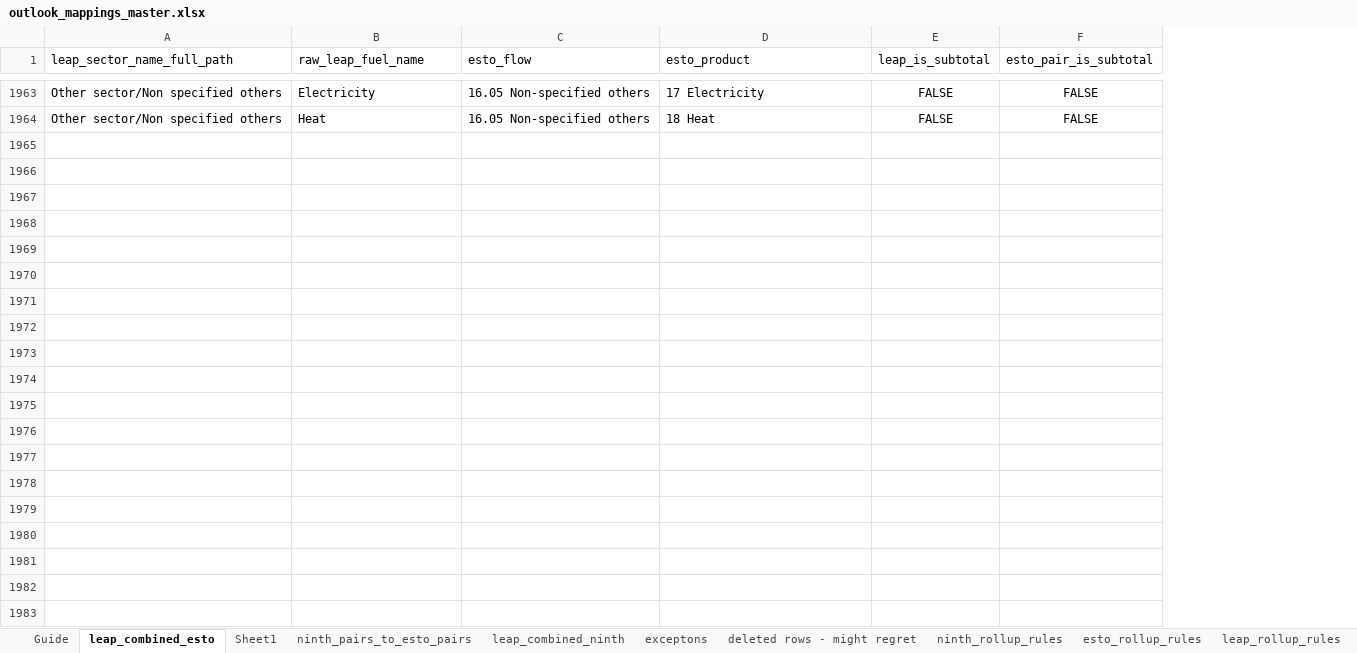
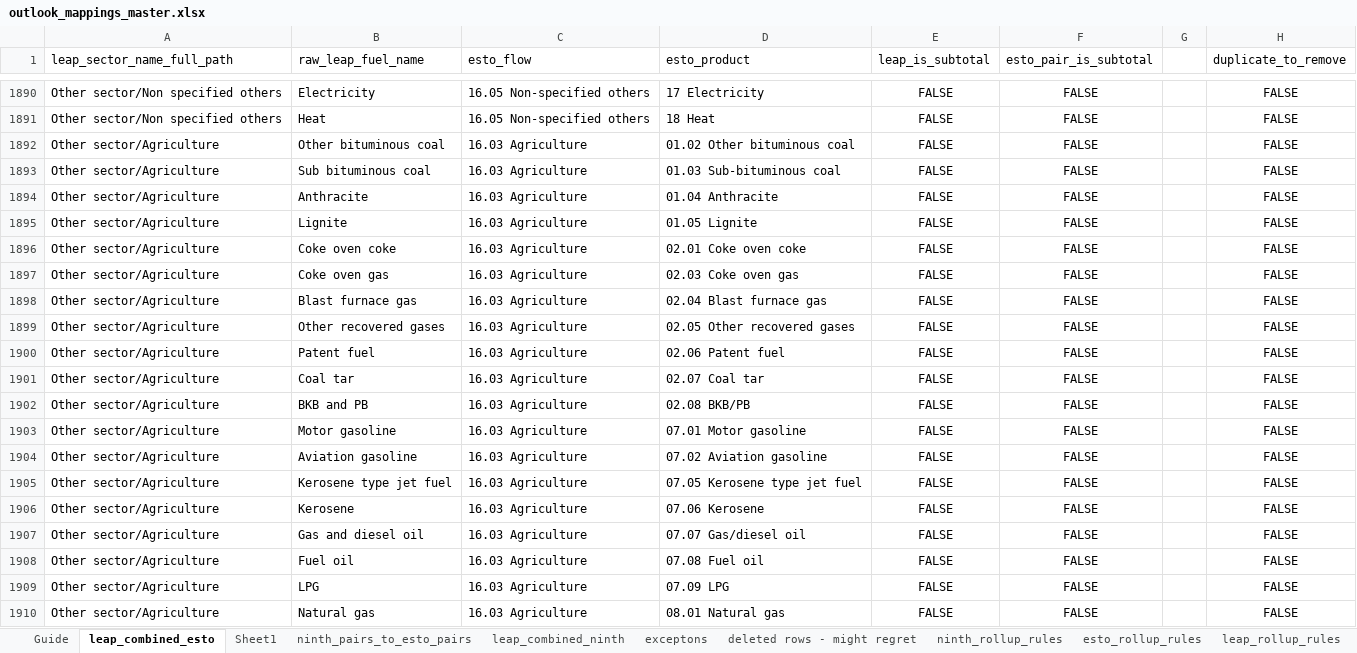
Before and after one commit to asia-pacific-energy-research-centre/leap_mappings, an Excel workbook: config/outlook_mappings_master.xlsx, sheet leap_combined_esto, drawn as a sheet; only a part is shown, gaps mark what is left out; values as stored, in another font and other column widths than the file's, no borders; conditional formats not drawn; the diff covers the shown part only; the diff names each change by its address in the sheet, - before the commit and + after, or states it on an @@ line.

Commit message:
codex: mark reviewed mapping exceptions
Flagged the exact duplicate mapping rows and the reviewed subtotal mismatch rows in the canonical workbook so results_update can proceed without treating known review items as blockers. This commit only includes the workbook change; unrelated repo edits were left untouched.

```diff
--- a/config/outlook_mappings_master.xlsx (sheet leap_combined_esto)
+++ b/config/outlook_mappings_master.xlsx (sheet leap_combined_esto)
+column G, empty
+column H (duplicate_to_remove), rows 1890-1891: FALSE | FALSE
+row 1892: Other sector/Agriculture | Other bituminous coal | 16.03 Agriculture | 01.02 Other bituminous coal | FALSE | FALSE |  | FALSE
+row 1893: Other sector/Agriculture | Sub bituminous coal | 16.03 Agriculture | 01.03 Sub-bituminous coal | FALSE | FALSE |  | FALSE
+row 1894: Other sector/Agriculture | Anthracite | 16.03 Agriculture | 01.04 Anthracite | FALSE | FALSE |  | FALSE
+row 1895: Other sector/Agriculture | Lignite | 16.03 Agriculture | 01.05 Lignite | FALSE | FALSE |  | FALSE
+row 1896: Other sector/Agriculture | Coke oven coke | 16.03 Agriculture | 02.01 Coke oven coke | FALSE | FALSE |  | FALSE
+row 1897: Other sector/Agriculture | Coke oven gas | 16.03 Agriculture | 02.03 Coke oven gas | FALSE | FALSE |  | FALSE
+row 1898: Other sector/Agriculture | Blast furnace gas | 16.03 Agriculture | 02.04 Blast furnace gas | FALSE | FALSE |  | FALSE
+row 1899: Other sector/Agriculture | Other recovered gases | 16.03 Agriculture | 02.05 Other recovered gases | FALSE | FALSE |  | FALSE
+row 1900: Other sector/Agriculture | Patent fuel | 16.03 Agriculture | 02.06 Patent fuel | FALSE | FALSE |  | FALSE
+row 1901: Other sector/Agriculture | Coal tar | 16.03 Agriculture | 02.07 Coal tar | FALSE | FALSE |  | FALSE
+row 1902: Other sector/Agriculture | BKB and PB | 16.03 Agriculture | 02.08 BKB/PB | FALSE | FALSE |  | FALSE
+row 1903: Other sector/Agriculture | Motor gasoline | 16.03 Agriculture | 07.01 Motor gasoline | FALSE | FALSE |  | FALSE
+row 1904: Other sector/Agriculture | Aviation gasoline | 16.03 Agriculture | 07.02 Aviation gasoline | FALSE | FALSE |  | FALSE
+row 1905: Other sector/Agriculture | Kerosene type jet fuel | 16.03 Agriculture | 07.05 Kerosene type jet fuel | FALSE | FALSE |  | FALSE
+row 1906: Other sector/Agriculture | Kerosene | 16.03 Agriculture | 07.06 Kerosene | FALSE | FALSE |  | FALSE
+row 1907: Other sector/Agriculture | Gas and diesel oil | 16.03 Agriculture | 07.07 Gas/diesel oil | FALSE | FALSE |  | FALSE
+row 1908: Other sector/Agriculture | Fuel oil | 16.03 Agriculture | 07.08 Fuel oil | FALSE | FALSE |  | FALSE
+row 1909: Other sector/Agriculture | LPG | 16.03 Agriculture | 07.09 LPG | FALSE | FALSE |  | FALSE
+row 1910: Other sector/Agriculture | Natural gas | 16.03 Agriculture | 08.01 Natural gas | FALSE | FALSE |  | FALSE
```
Also changed, not shown: 49 added rows, 73 removed rows and 46 edited cells elsewhere in this sheet, sheet leap_combined_ninth, sheet ninth_pairs_to_esto_pairs, hidden cells.
